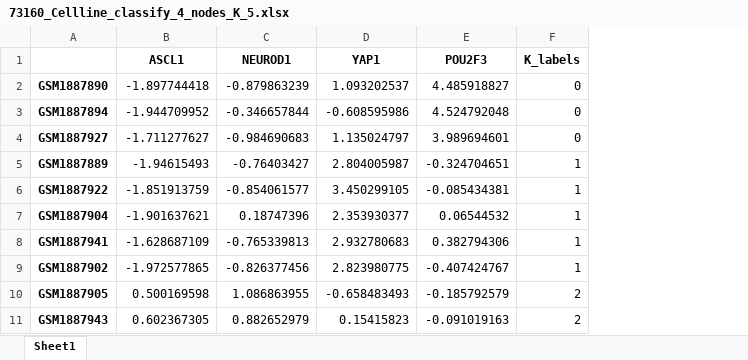
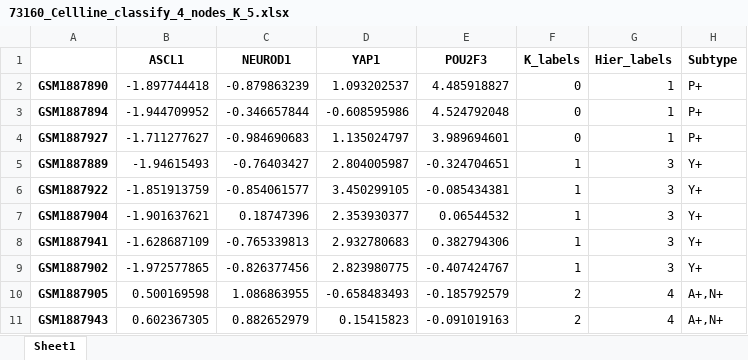
Before and after one commit to uday2607/BioData-Analysis, an Excel workbook: 73160/bargraph/73160_Cellline_classify_4_nodes_K_5.xlsx, sheet Sheet1, drawn as a sheet; only a part is shown; values as stored, in another font and other column widths than the file's, no borders; the diff names each change by its address in the sheet, - before the commit and + after, or states it on an @@ line.

```diff
--- a/73160/bargraph/73160_Cellline_classify_4_nodes_K_5.xlsx (sheet Sheet1)
+++ b/73160/bargraph/73160_Cellline_classify_4_nodes_K_5.xlsx (sheet Sheet1)
+column G (Hier_labels), rows 2-11: 1 | 1 | 1 | 3 | 3 | 3 | 3 | 3 | 4 | 4
+column H (Subtype), rows 2-11: P+ | P+ | P+ | Y+ | Y+ | Y+ | Y+ | Y+ | A+,N+ | A+,N+
```
Also changed, not shown: 73160/bargraph/73160_Cellline_classify_4_nodes_Hier_5.xlsx, 8 other files.
